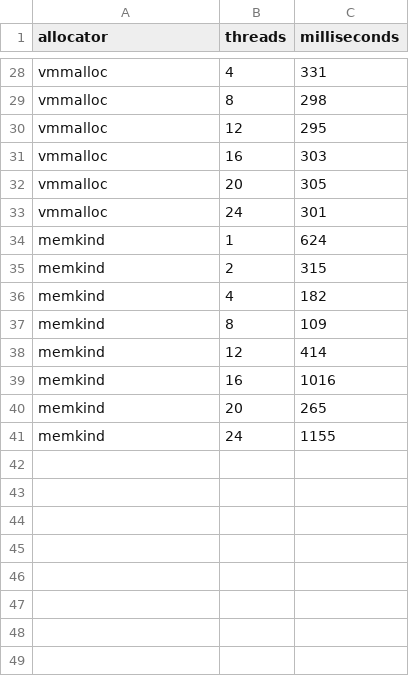
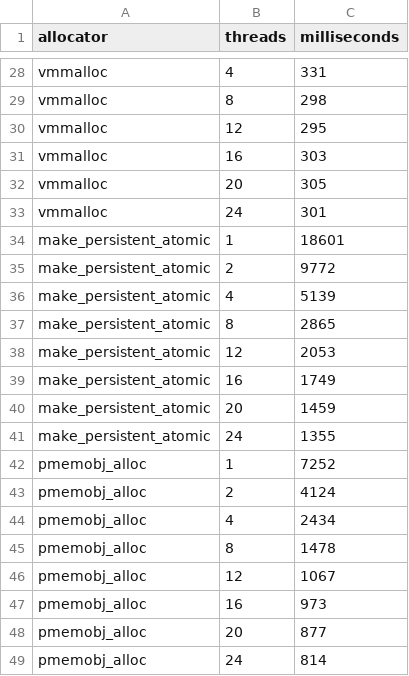
Before and after one commit to myronfirst/SandboxExperiments, a CSV file: alloc_experiments/Plots/Alloc_NoExtremes.csv (was alloc_experiments/Plots/Alloc_NoJeMalloc.csv), drawn as a sheet; only a part is shown, gaps mark what is left out.

```diff
--- a/alloc_experiments/Plots/Alloc_NoJeMalloc.csv
+++ b/alloc_experiments/Plots/Alloc_NoExtremes.csv
@@ -33,9 +33,17 @@ vmmalloc,20,305
 vmmalloc,24,301
-memkind,1,624
-memkind,2,315
-memkind,4,182
-memkind,8,109
-memkind,12,414
-memkind,16,1016
-memkind,20,265
-memkind,24,1155
+make_persistent_atomic,1,18601
+make_persistent_atomic,2,9772
+make_persistent_atomic,4,5139
+make_persistent_atomic,8,2865
+make_persistent_atomic,12,2053
+make_persistent_atomic,16,1749
+make_persistent_atomic,20,1459
+make_persistent_atomic,24,1355
+pmemobj_alloc,1,7252
+pmemobj_alloc,2,4124
+pmemobj_alloc,4,2434
+pmemobj_alloc,8,1478
+pmemobj_alloc,12,1067
+pmemobj_alloc,16,973
+pmemobj_alloc,20,877
+pmemobj_alloc,24,814
```
Also changed, not shown: alloc_experiments/Plots/Alloc_All.csv, alloc_experiments/Plots/Read_All.csv, 9 other files.
